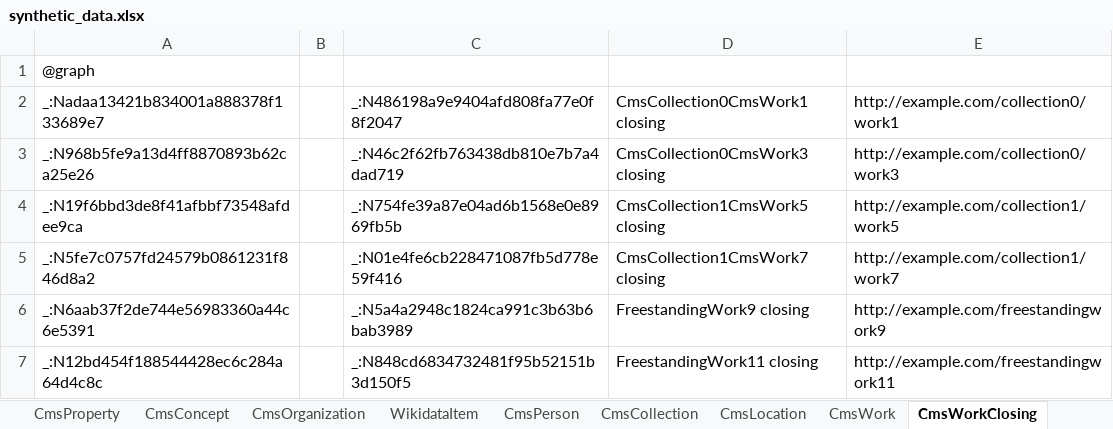
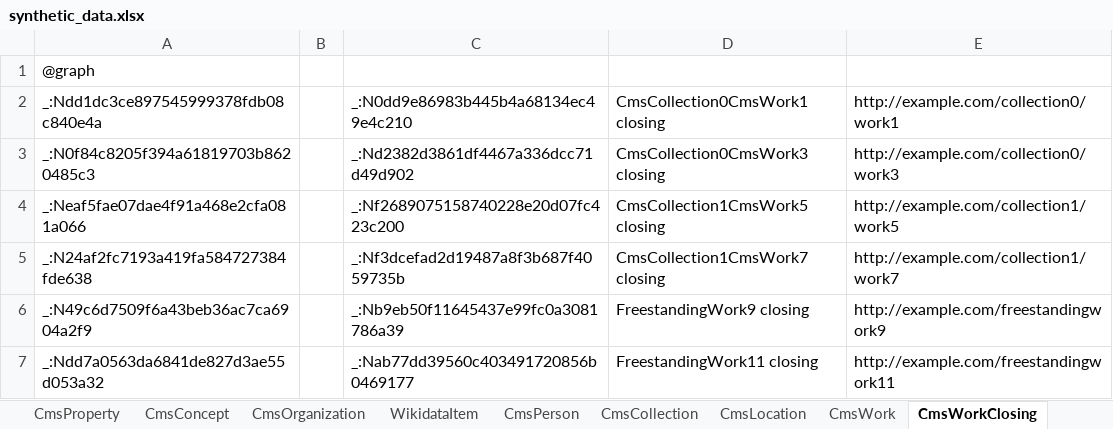
Before and after one commit to paradicms/paradicms, an Excel workbook: data/synthetic/synthetic_data.xlsx, sheet CmsWorkClosing, drawn as a sheet; values as stored, in another font and other column widths than the file's, no borders; the diff names each change by its address in the sheet, - before the commit and + after, or states it on an @@ line.

```diff
--- a/data/synthetic/synthetic_data.xlsx (sheet CmsWorkClosing)
+++ b/data/synthetic/synthetic_data.xlsx (sheet CmsWorkClosing)
-A2: _:Nadaa13421b834001a888378f133689e7
+A2: _:Ndd1dc3ce897545999378fdb08c840e4a
-C2: _:N486198a9e9404afd808fa77e0f8f2047
+C2: _:N0dd9e86983b445b4a68134ec49e4c210
-A3: _:N968b5fe9a13d4ff8870893b62ca25e26
+A3: _:N0f84c8205f394a61819703b8620485c3
-C3: _:N46c2f62fb763438db810e7b7a4dad719
+C3: _:Nd2382d3861df4467a336dcc71d49d902
-A4: _:N19f6bbd3de8f41afbbf73548afdee9ca
+A4: _:Neaf5fae07dae4f91a468e2cfa081a066
-C4: _:N754fe39a87e04ad6b1568e0e8969fb5b
+C4: _:Nf2689075158740228e20d07fc423c200
-A5: _:N5fe7c0757fd24579b0861231f846d8a2
+A5: _:N24af2fc7193a419fa584727384fde638
-C5: _:N01e4fe6cb228471087fb5d778e59f416
+C5: _:Nf3dcefad2d19487a8f3b687f4059735b
-A6: _:N6aab37f2de744e56983360a44c6e5391
+A6: _:N49c6d7509f6a43beb36ac7ca6904a2f9
-C6: _:N5a4a2948c1824ca991c3b63b6bab3989
+C6: _:Nb9eb50f11645437e99fc0a3081786a39
-A7: _:N12bd454f188544428ec6c284a64d4c8c
+A7: _:Ndd7a0563da6841de827d3ae55d053a32
-C7: _:N848cd6834732481f95b52151b3d150f5
+C7: _:Nab77dd39560c403491720856b0469177
```
Also changed, not shown: sheet CmsWork, sheet CmsWorkOpening, sheet CmsRightsStatement, 4 other files.
